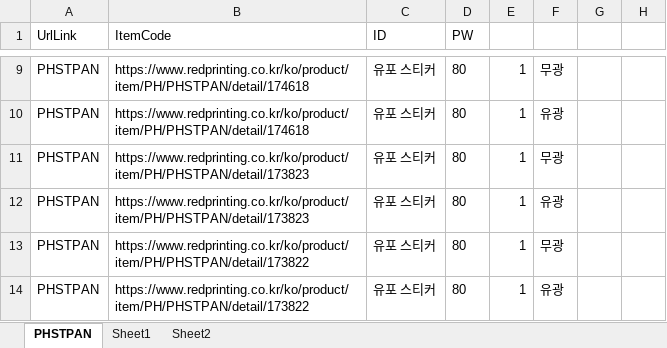
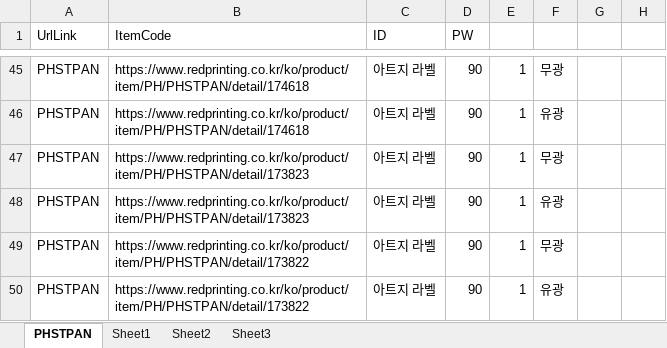
Before and after one commit to kanghagyong/red_orderControllerCode, an Excel workbook: uploads/PHSTPAN_20241120_155058113534.xlsx, sheet PHSTPAN, drawn as a sheet; only a part is shown, gaps mark what is left out; values as stored, in another font and other column widths than the file's, no borders; addresses are those after the commit; the diff covers the shown part only; the diff names each change by its address in the sheet, - before the commit and + after, or states it on an @@ line.

```diff
--- a/uploads/PHSTPAN_20241120_155058113534.xlsx (sheet PHSTPAN)
+++ b/uploads/PHSTPAN_20241120_155058113534.xlsx (sheet PHSTPAN)
+sheet tab: Sheet3
-C45:C50 (ID): 유포 스티커
+C45:C50 (ID): 아트지 라벨
-D45:D50 (PW): 80
+D45:D50 (PW): 90
```
Also changed, not shown: 36 added rows elsewhere in this sheet, list/card_option.xlsx, list/option_sample.xlsx, 10 other files.
